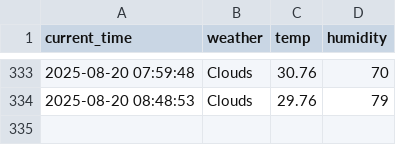
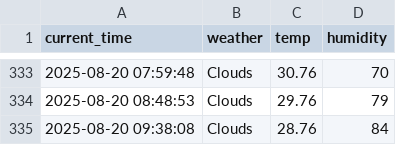
Before and after one commit to juwon1220/weather, a CSV file: seoul_weather.csv, drawn as a sheet; only a part is shown, gaps mark what is left out.

```diff
--- a/seoul_weather.csv
+++ b/seoul_weather.csv
@@ -334 +334,2 @@ current_time,weather,temp,humidity
 2025-08-20 08:48:53,Clouds,29.76,79
+2025-08-20 09:38:08,Clouds,28.76,84
```
